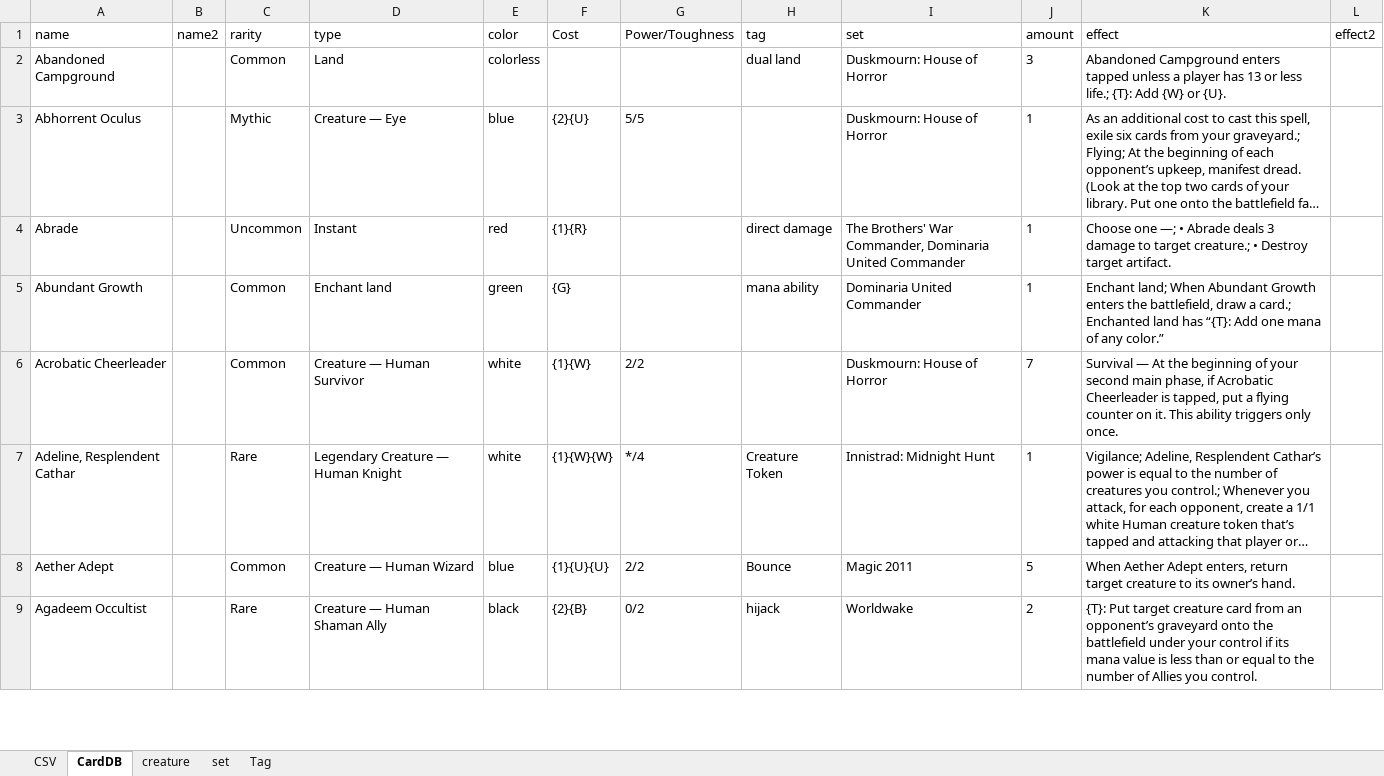
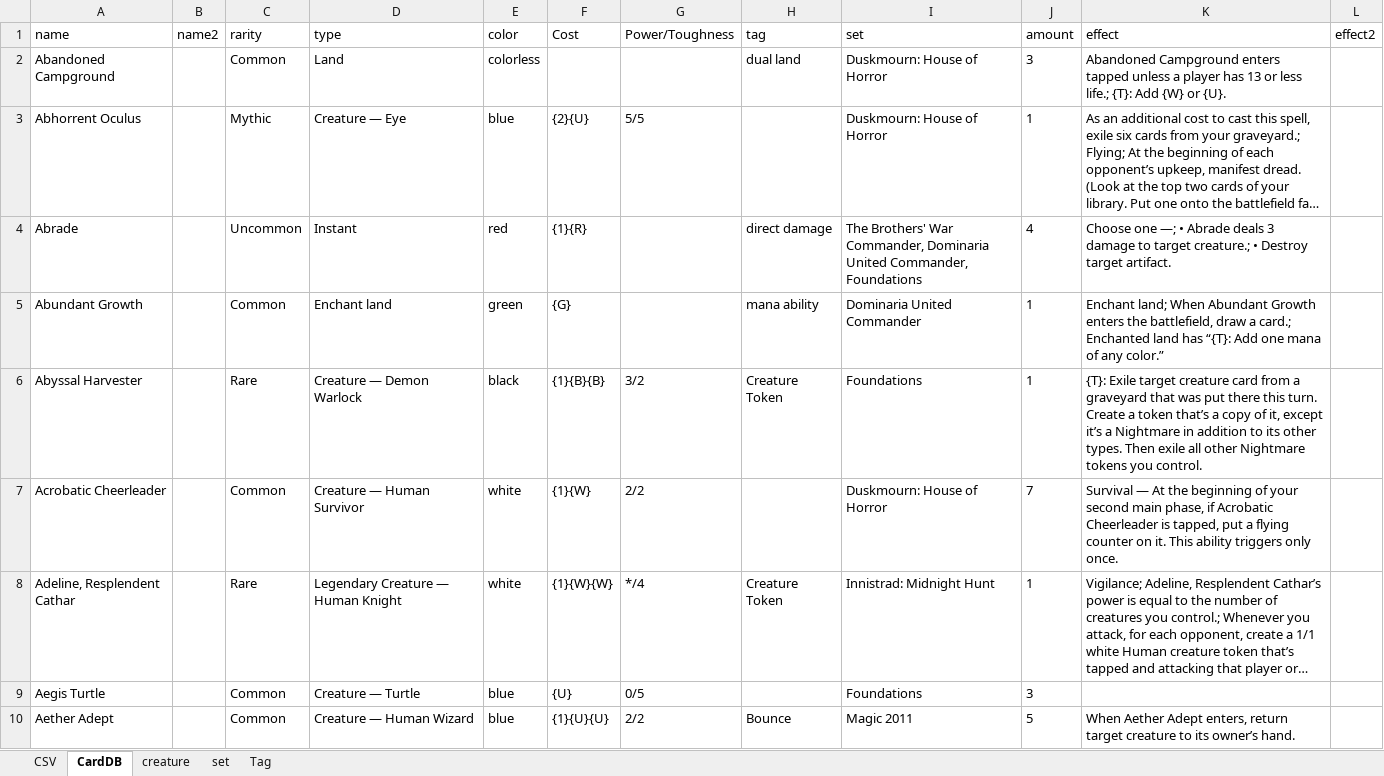
Before and after one commit to PacifistLiu/mtg, an Excel workbook: cards.xlsx, sheet CardDB, drawn as a sheet; only a part is shown; the shorter side is filled out with more unchanged rows; long unchanged cells end in …; values as stored, in another font and other column widths than the file's, no borders; conditional formats not drawn; the diff covers the shown part only; the diff names each change by its address in the sheet, - before the commit and + after, or states it on an @@ line.

```diff
--- a/cards.xlsx (sheet CardDB)
+++ b/cards.xlsx (sheet CardDB)
-I4 (set): …Dominaria United Commander
+I4 (set): …Dominaria United Commander, Foundations
-J4 (amount): 1
+J4 (amount): 4
+row 6: Abyssal Harvester |  | Rare | Creature — Demon Warlock | black | {1}{B}{B} | 3/2 | Creature Token | Foundations | 1 | {T}: Exile target creature card from a graveyard that was put there this turn. Create a token that’s a copy of it, except it’s a Nightmare in addition to its other types. Then exile all other Nightmare tokens you control.
+row 9: Aegis Turtle |  | Common | Creature — Turtle | blue | {U} | 0/5 |  | Foundations | 3
```
Also changed, not shown: 117 added rows and 26 edited cells elsewhere in this sheet, sheet CSV, sheet creature, sheet set, formulas that keep their value, 1 other file.
